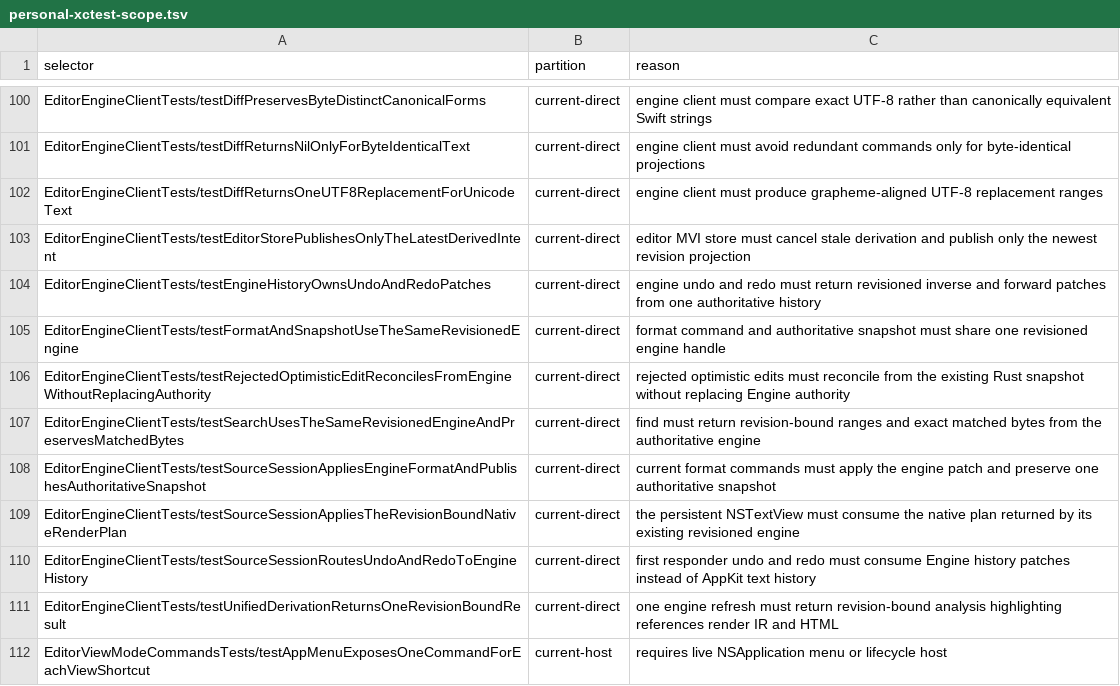
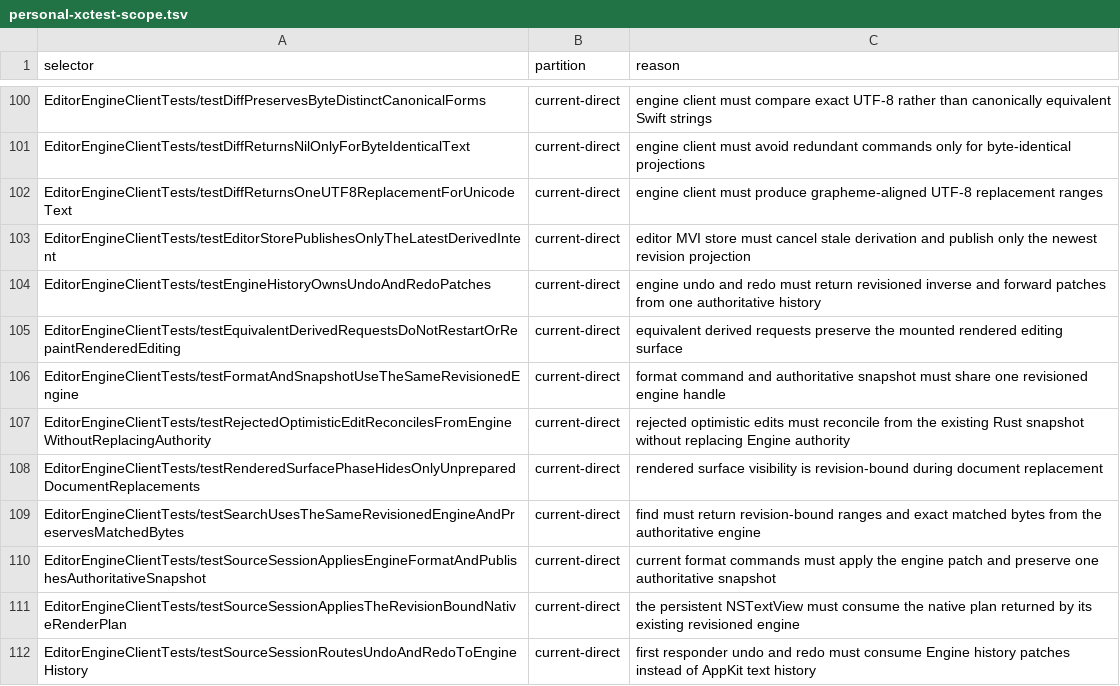
Before and after one commit to Eulimene/Inflow, a TSV file: code/quality/personal-xctest-scope.tsv, drawn as a sheet; only a part is shown, gaps mark what is left out; the shorter side is filled out with more unchanged rows; the diff covers the shown part only; the diff names each change by its address in the sheet, - before the commit and + after, or states it on an @@ line.

```diff
--- a/code/quality/personal-xctest-scope.tsv
+++ b/code/quality/personal-xctest-scope.tsv
+row 105: EditorEngineClientTests/testEquivalentDerivedRequestsDoNotRestartOrRepaintRenderedEditing | current-direct | equivalent derived requests preserve the mounted rendered editing surface
+row 108: EditorEngineClientTests/testRenderedSurfacePhaseHidesOnlyUnpreparedDocumentReplacements | current-direct | rendered surface visibility is revision-bound during document replacement
```
Also changed, not shown: 9 added rows, 2 removed rows and 38 edited cells elsewhere in this file, 18 other files.
